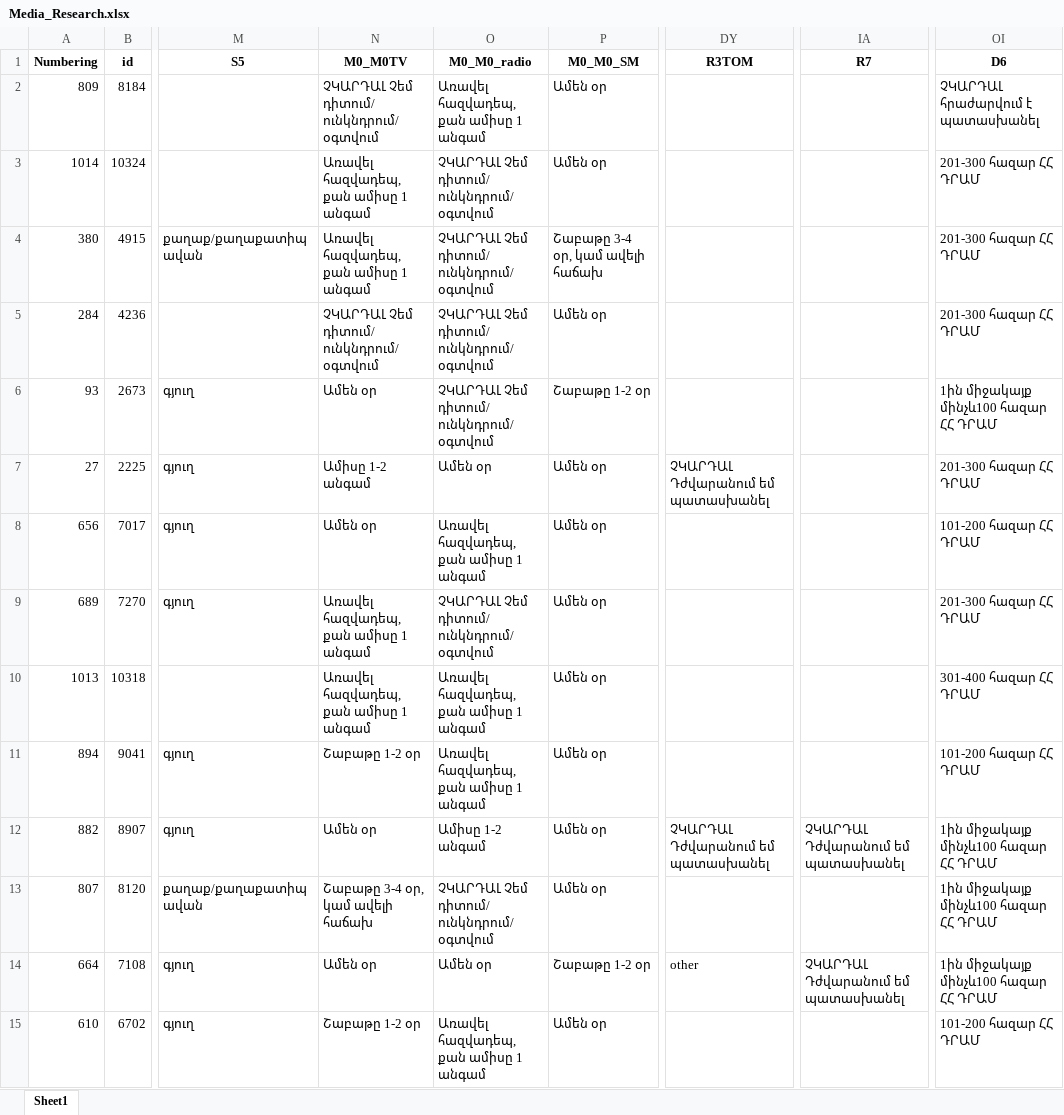
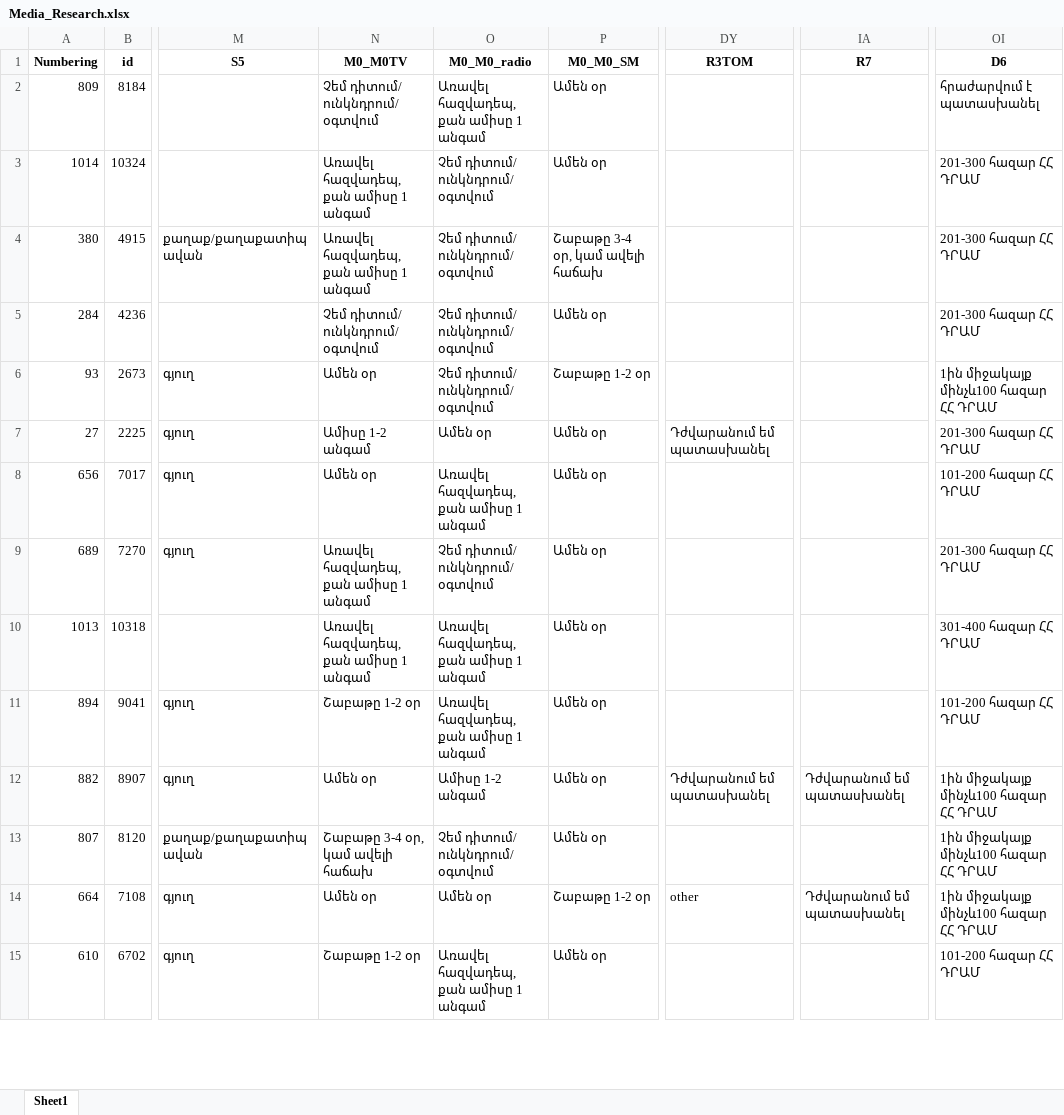
Before and after one commit to biktiko/Social, an Excel workbook: Media_Research.xlsx, sheet Sheet1, drawn as a sheet; only a part is shown, gaps mark what is left out; values as stored, in another font and other column widths than the file's, no borders; the diff covers the shown part only; the diff names each change by its address in the sheet, - before the commit and + after, or states it on an @@ line.

Commit message:
Remove blogers rating charts and remove DONT READ word for data

```diff
--- a/Media_Research.xlsx (sheet Sheet1)
+++ b/Media_Research.xlsx (sheet Sheet1)
-N2 (M0_M0TV): ՉԿԱՐԴԱԼ Չեմ դիտում/ ունկնդրում/ օգտվում
+N2 (M0_M0TV): Չեմ դիտում/ ունկնդրում/ օգտվում
-OI2 (D6): ՉԿԱՐԴԱԼ հրաժարվում է պատասխանել
+OI2 (D6): հրաժարվում է պատասխանել
-O3:O6 (M0_M0_radio): ՉԿԱՐԴԱԼ Չեմ դիտում/ ունկնդրում/ օգտվում
+O3:O6 (M0_M0_radio): Չեմ դիտում/ ունկնդրում/ օգտվում
-N5 (M0_M0TV): ՉԿԱՐԴԱԼ Չեմ դիտում/ ունկնդրում/ օգտվում
+N5 (M0_M0TV): Չեմ դիտում/ ունկնդրում/ օգտվում
-DY7 (R3TOM): ՉԿԱՐԴԱԼ Դժվարանում եմ պատասխանել
+DY7 (R3TOM): Դժվարանում եմ պատասխանել
-O9 (M0_M0_radio): ՉԿԱՐԴԱԼ Չեմ դիտում/ ունկնդրում/ օգտվում
+O9 (M0_M0_radio): Չեմ դիտում/ ունկնդրում/ օգտվում
-DY12 (R3TOM): ՉԿԱՐԴԱԼ Դժվարանում եմ պատասխանել
+DY12 (R3TOM): Դժվարանում եմ պատասխանել
-IA12 (R7): ՉԿԱՐԴԱԼ Դժվարանում եմ պատասխանել
+IA12 (R7): Դժվարանում եմ պատասխանել
-O13 (M0_M0_radio): ՉԿԱՐԴԱԼ Չեմ դիտում/ ունկնդրում/ օգտվում
+O13 (M0_M0_radio): Չեմ դիտում/ ունկնդրում/ օգտվում
-IA14 (R7): ՉԿԱՐԴԱԼ Դժվարանում եմ պատասխանել
+IA14 (R7): Դժվարանում եմ պատասխանել
```
Also changed, not shown: 1633 edited cells elsewhere in this sheet, 1 other file.
